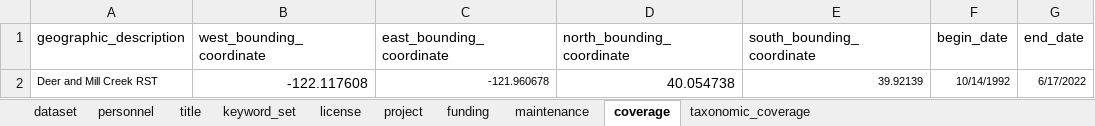
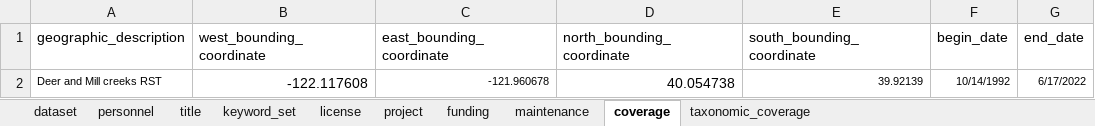
Before and after one commit to SRJPE/jpe-deer-mill-edi, an Excel workbook: data-raw/metadata/deer_mill_metadata.xlsx, sheet coverage, drawn as a sheet; values as stored, in another font and other column widths than the file's, no borders; the diff names each change by its address in the sheet, - before the commit and + after, or states it on an @@ line.

```diff
--- a/data-raw/metadata/deer_mill_metadata.xlsx (sheet coverage)
+++ b/data-raw/metadata/deer_mill_metadata.xlsx (sheet coverage)
-A2 (geographic_description): Deer and Mill Creek RST
+A2 (geographic_description): Deer and Mill creeks RST
```
Also changed, not shown: sheet personnel, sheet title, 2 other files.
